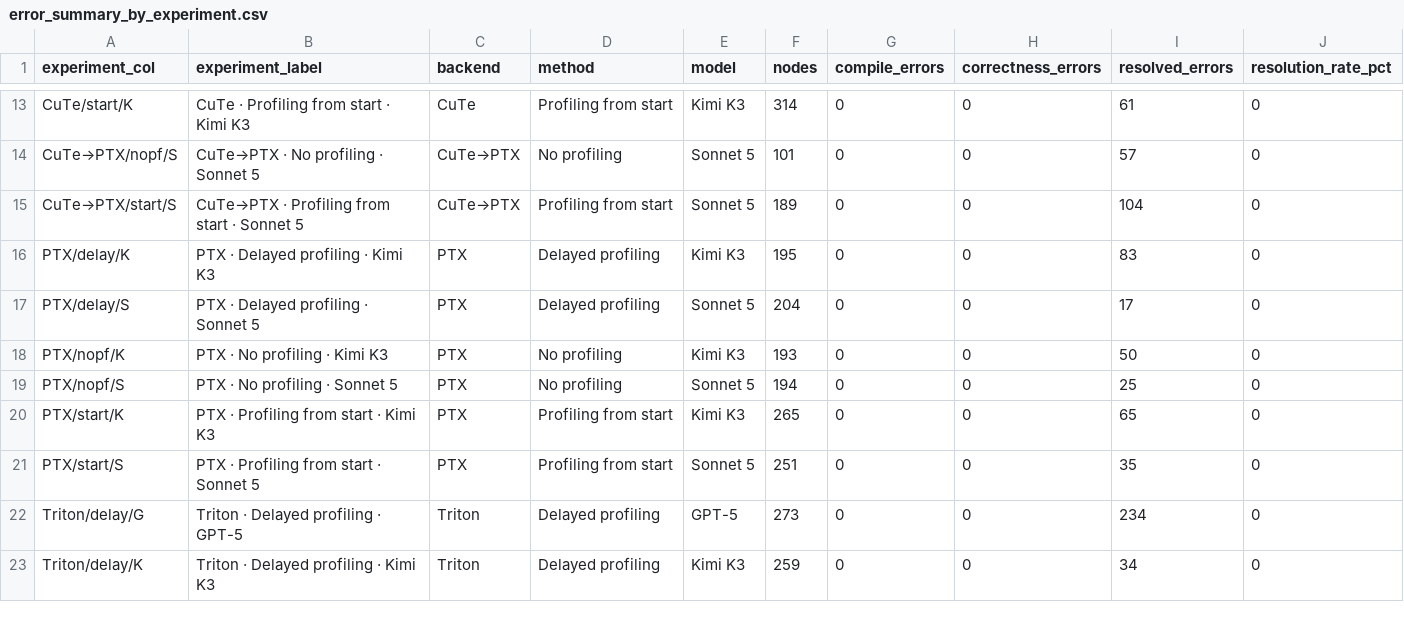
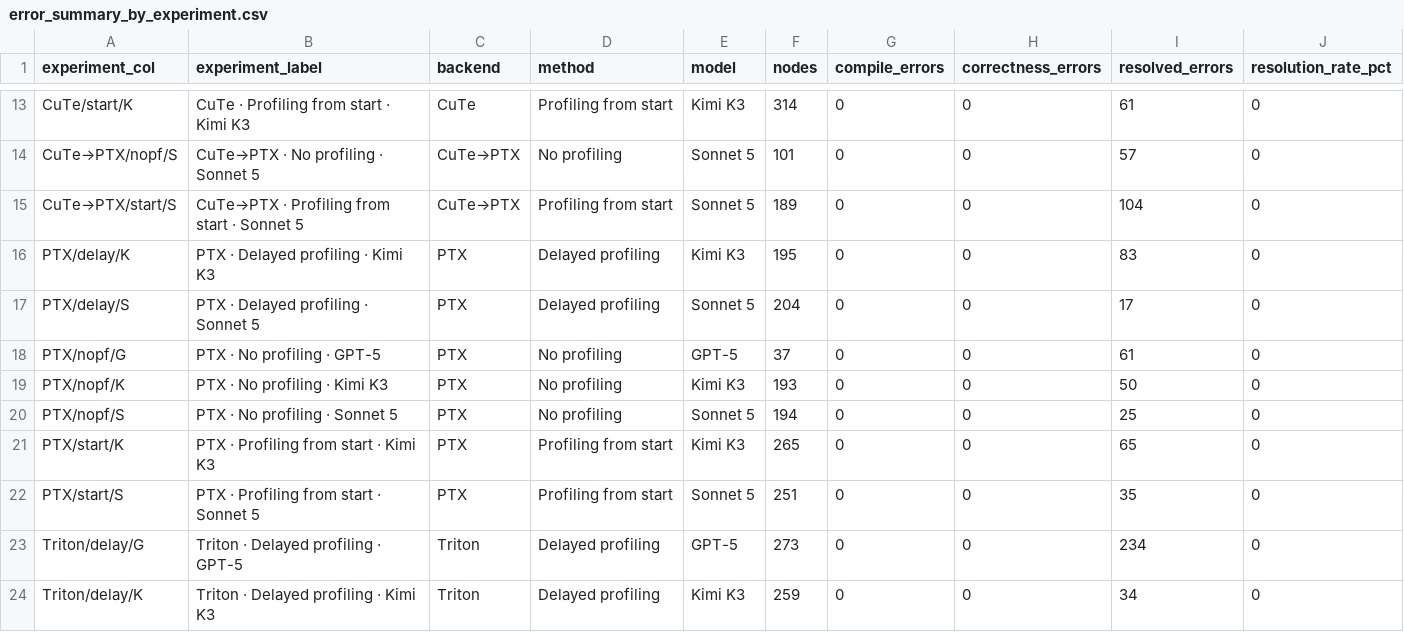
Before and after one commit to taratt/cutegen, a CSV file: exports/chatgpt/error_summary_by_experiment.csv, drawn as a sheet; only a part is shown, gaps mark what is left out.

```diff
--- a/exports/chatgpt/error_summary_by_experiment.csv
+++ b/exports/chatgpt/error_summary_by_experiment.csv
@@ -17,2 +17,3 @@ PTX/delay/K,PTX · Delayed profiling · Kimi K3,PTX,Delayed profiling,Kimi K3,19
 PTX/delay/S,PTX · Delayed profiling · Sonnet 5,PTX,Delayed profiling,Sonnet 5,204,0,0,17,0
+PTX/nopf/G,PTX · No profiling · GPT-5,PTX,No profiling,GPT-5,37,0,0,61,0
 PTX/nopf/K,PTX · No profiling · Kimi K3,PTX,No profiling,Kimi K3,193,0,0,50,0
```
Also changed, not shown: exports/chatgpt/speedup_curves.csv, exports/chatgpt/token_usage_by_experiment.csv, 4 other files.
